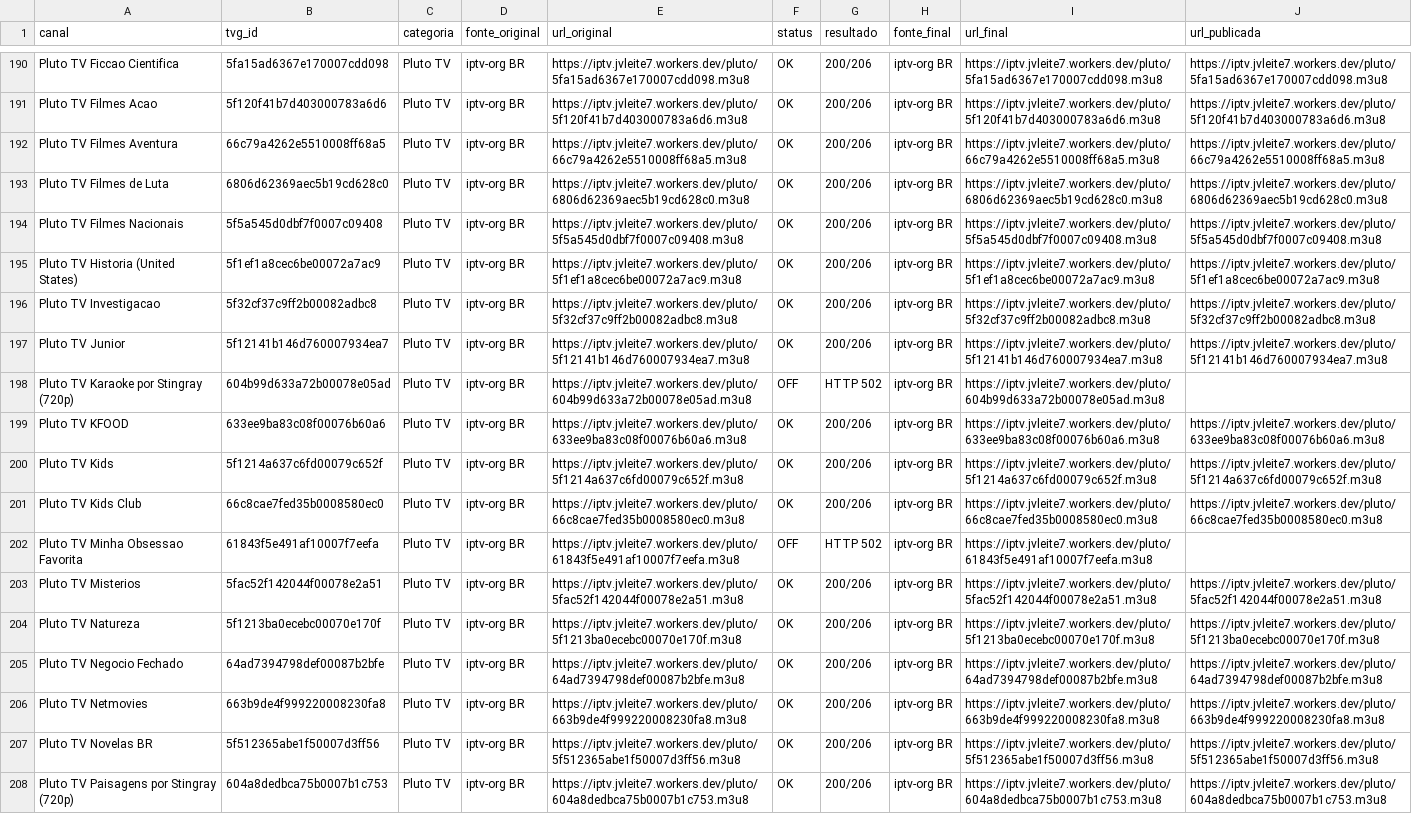
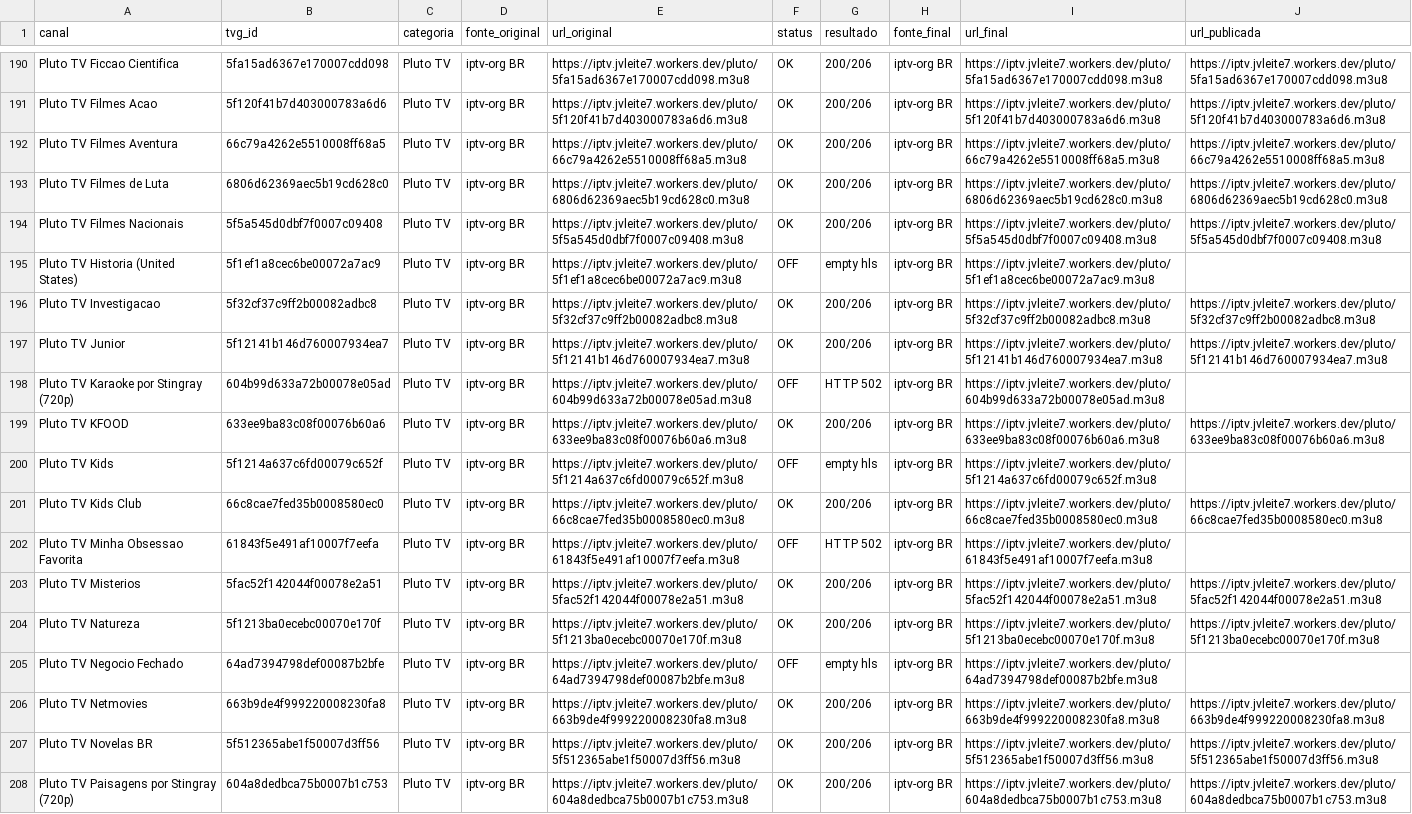
Before and after one commit to feijaum/iptv, a CSV file: stream-status.csv, drawn as a sheet; only a part is shown, gaps mark what is left out; the diff covers the shown part only.

```diff
--- a/stream-status.csv
+++ b/stream-status.csv
@@ -194,3 +194,3 @@ Pluto TV Filmes de Luta,6806d62369aec5b19cd628c0,Pluto TV,iptv-org BR,https://ip
 Pluto TV Filmes Nacionais,5f5a545d0dbf7f0007c09408,Pluto TV,iptv-org BR,https://iptv.jvleite7.workers.dev/pluto/5f5a545d0dbf7f0007c09408.m3u8,OK,200/206,iptv-org BR,https://iptv.jvleite7.workers.dev/pluto/5f5a545d0dbf7f0007c09408.m3u8,https://iptv.jvleite7.workers.dev/pluto/5f5a545d0dbf7f0007c09408.m3u8
-Pluto TV Historia (United States),5f1ef1a8cec6be00072a7ac9,Pluto TV,iptv-org BR,https://iptv.jvleite7.workers.dev/pluto/5f1ef1a8cec6be00072a7ac9.m3u8,OK,200/206,iptv-org BR,https://iptv.jvleite7.workers.dev/pluto/5f1ef1a8cec6be00072a7ac9.m3u8,https://iptv.jvleite7.workers.dev/pluto/5f1ef1a8cec6be00072a7ac9.m3u8
+Pluto TV Historia (United States),5f1ef1a8cec6be00072a7ac9,Pluto TV,iptv-org BR,https://iptv.jvleite7.workers.dev/pluto/5f1ef1a8cec6be00072a7ac9.m3u8,OFF,empty hls,iptv-org BR,https://iptv.jvleite7.workers.dev/pluto/5f1ef1a8cec6be00072a7ac9.m3u8,
 Pluto TV Investigacao,5f32cf37c9ff2b00082adbc8,Pluto TV,iptv-org BR,https://iptv.jvleite7.workers.dev/pluto/5f32cf37c9ff2b00082adbc8.m3u8,OK,200/206,iptv-org BR,https://iptv.jvleite7.workers.dev/pluto/5f32cf37c9ff2b00082adbc8.m3u8,https://iptv.jvleite7.workers.dev/pluto/5f32cf37c9ff2b00082adbc8.m3u8
@@ -199,3 +199,3 @@ Pluto TV Karaoke por Stingray (720p),604b99d633a72b00078e05ad,Pluto TV,iptv-org
 Pluto TV KFOOD,633ee9ba83c08f00076b60a6,Pluto TV,iptv-org BR,https://iptv.jvleite7.workers.dev/pluto/633ee9ba83c08f00076b60a6.m3u8,OK,200/206,iptv-org BR,https://iptv.jvleite7.workers.dev/pluto/633ee9ba83c08f00076b60a6.m3u8,https://iptv.jvleite7.workers.dev/pluto/633ee9ba83c08f00076b60a6.m3u8
-Pluto TV Kids,5f1214a637c6fd00079c652f,Pluto TV,iptv-org BR,https://iptv.jvleite7.workers.dev/pluto/5f1214a637c6fd00079c652f.m3u8,OK,200/206,iptv-org BR,https://iptv.jvleite7.workers.dev/pluto/5f1214a637c6fd00079c652f.m3u8,https://iptv.jvleite7.workers.dev/pluto/5f1214a637c6fd00079c652f.m3u8
+Pluto TV Kids,5f1214a637c6fd00079c652f,Pluto TV,iptv-org BR,https://iptv.jvleite7.workers.dev/pluto/5f1214a637c6fd00079c652f.m3u8,OFF,empty hls,iptv-org BR,https://iptv.jvleite7.workers.dev/pluto/5f1214a637c6fd00079c652f.m3u8,
 Pluto TV Kids Club,66c8cae7fed35b0008580ec0,Pluto TV,iptv-org BR,https://iptv.jvleite7.workers.dev/pluto/66c8cae7fed35b0008580ec0.m3u8,OK,200/206,iptv-org BR,https://iptv.jvleite7.workers.dev/pluto/66c8cae7fed35b0008580ec0.m3u8,https://iptv.jvleite7.workers.dev/pluto/66c8cae7fed35b0008580ec0.m3u8
@@ -204,3 +204,3 @@ Pluto TV Misterios,5fac52f142044f00078e2a51,Pluto TV,iptv-org BR,https://iptv.jv
 Pluto TV Natureza,5f1213ba0ecebc00070e170f,Pluto TV,iptv-org BR,https://iptv.jvleite7.workers.dev/pluto/5f1213ba0ecebc00070e170f.m3u8,OK,200/206,iptv-org BR,https://iptv.jvleite7.workers.dev/pluto/5f1213ba0ecebc00070e170f.m3u8,https://iptv.jvleite7.workers.dev/pluto/5f1213ba0ecebc00070e170f.m3u8
-Pluto TV Negocio Fechado,64ad7394798def00087b2bfe,Pluto TV,iptv-org BR,https://iptv.jvleite7.workers.dev/pluto/64ad7394798def00087b2bfe.m3u8,OK,200/206,iptv-org BR,https://iptv.jvleite7.workers.dev/pluto/64ad7394798def00087b2bfe.m3u8,https://iptv.jvleite7.workers.dev/pluto/64ad7394798def00087b2bfe.m3u8
+Pluto TV Negocio Fechado,64ad7394798def00087b2bfe,Pluto TV,iptv-org BR,https://iptv.jvleite7.workers.dev/pluto/64ad7394798def00087b2bfe.m3u8,OFF,empty hls,iptv-org BR,https://iptv.jvleite7.workers.dev/pluto/64ad7394798def00087b2bfe.m3u8,
 Pluto TV Netmovies,663b9de4f999220008230fa8,Pluto TV,iptv-org BR,https://iptv.jvleite7.workers.dev/pluto/663b9de4f999220008230fa8.m3u8,OK,200/206,iptv-org BR,https://iptv.jvleite7.workers.dev/pluto/663b9de4f999220008230fa8.m3u8,https://iptv.jvleite7.workers.dev/pluto/663b9de4f999220008230fa8.m3u8
```
Also changed, not shown: 1 added row, 1 removed row and 142 edited cells elsewhere in this file, candidate-status.csv, 3 other files.
